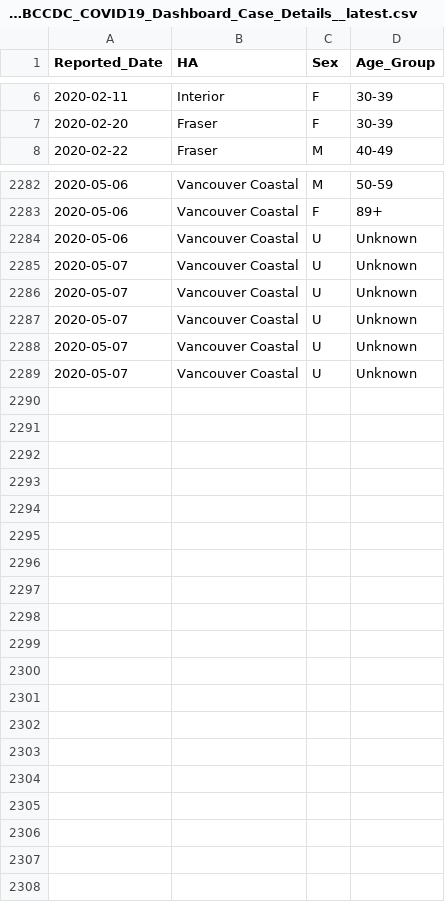
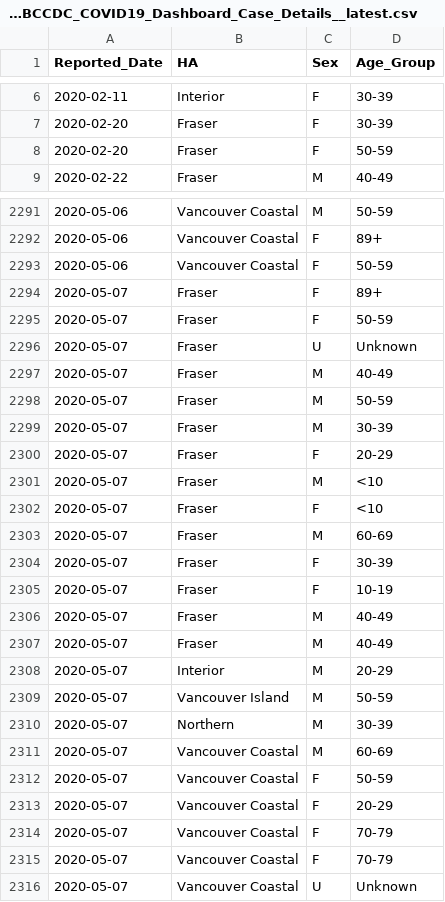
Before and after one commit to dlanger/coronavirus-hc-infobase-archive-OLD, a CSV file: BC__BCCDC_COVID19_Dashboard_Case_Details__latest.csv, drawn as a sheet; only a part is shown, gaps mark what is left out; the diff covers the shown part only.

```diff
--- a/BC__BCCDC_COVID19_Dashboard_Case_Details__latest.csv
+++ b/BC__BCCDC_COVID19_Dashboard_Case_Details__latest.csv
@@ -7,2 +7,3 @@
 "2020-02-20","Fraser","F","30-39"
+"2020-02-20","Fraser","F","50-59"
 "2020-02-22","Fraser","M","40-49"
@@ -2283,7 +2292,25 @@
 "2020-05-06","Vancouver Coastal","F","89+"
-"2020-05-06","Vancouver Coastal","U","Unknown"
-"2020-05-07","Vancouver Coastal","U","Unknown"
-"2020-05-07","Vancouver Coastal","U","Unknown"
-"2020-05-07","Vancouver Coastal","U","Unknown"
-"2020-05-07","Vancouver Coastal","U","Unknown"
+"2020-05-06","Vancouver Coastal","F","50-59"
+"2020-05-07","Fraser","F","89+"
+"2020-05-07","Fraser","F","50-59"
+"2020-05-07","Fraser","U","Unknown"
+"2020-05-07","Fraser","M","40-49"
+"2020-05-07","Fraser","M","50-59"
+"2020-05-07","Fraser","M","30-39"
+"2020-05-07","Fraser","F","20-29"
+"2020-05-07","Fraser","M","<10"
+"2020-05-07","Fraser","F","<10"
+"2020-05-07","Fraser","M","60-69"
+"2020-05-07","Fraser","F","30-39"
+"2020-05-07","Fraser","F","10-19"
+"2020-05-07","Fraser","M","40-49"
+"2020-05-07","Fraser","M","40-49"
+"2020-05-07","Interior","M","20-29"
+"2020-05-07","Vancouver Island","M","50-59"
+"2020-05-07","Northern","M","30-39"
+"2020-05-07","Vancouver Coastal","M","60-69"
+"2020-05-07","Vancouver Coastal","F","50-59"
+"2020-05-07","Vancouver Coastal","F","20-29"
+"2020-05-07","Vancouver Coastal","F","70-79"
+"2020-05-07","Vancouver Coastal","F","70-79"
 "2020-05-07","Vancouver Coastal","U","Unknown"
```
Also changed, not shown: 18 added rows, 10 removed rows, 2 moved rows and 1 edited cell elsewhere in this file, BC__BCCDC_COVID19_Dashboard_Lab_Information__latest.csv, CA__covid19__latest.csv, 1 other file.
